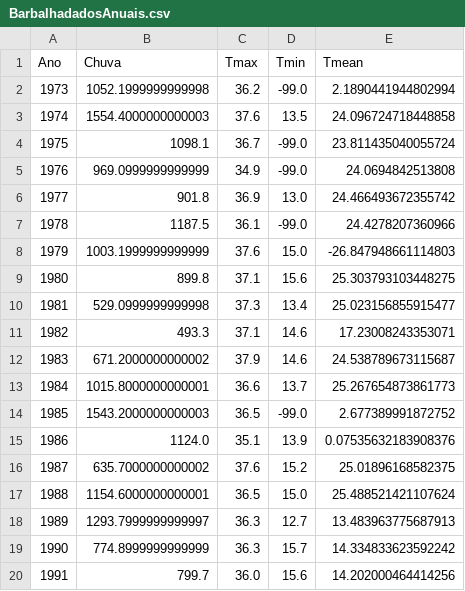
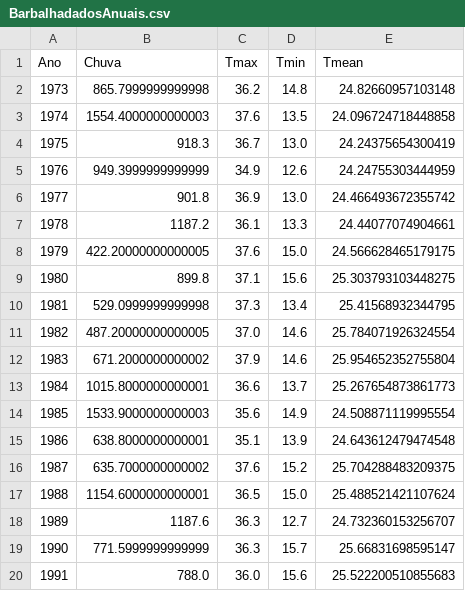
Before and after one commit to NathanLima1/CSManip, a CSV file: src/csmanip/processed_data/BarbalhadadosAnuais.csv, drawn as a sheet; only a part is shown; the diff covers the shown part only.

```diff
--- a/src/csmanip/processed_data/BarbalhadadosAnuais.csv
+++ b/src/csmanip/processed_data/BarbalhadadosAnuais.csv
@@ -1,20 +1,20 @@
 Ano,Chuva,Tmax,Tmin,Tmean
-1973,1052.1999999999998,36.2,-99.0,2.1890441944802994
+1973,865.7999999999998,36.2,14.8,24.82660957103148
 1974,1554.4000000000003,37.6,13.5,24.096724718448858
-1975,1098.1,36.7,-99.0,23.811435040055724
-1976,969.0999999999999,34.9,-99.0,24.0694842513808
+1975,918.3,36.7,13.0,24.24375654300419
+1976,949.3999999999999,34.9,12.6,24.24755303444959
 1977,901.8,36.9,13.0,24.466493672355742
-1978,1187.5,36.1,-99.0,24.4278207360966
-1979,1003.1999999999999,37.6,15.0,-26.847948661114803
+1978,1187.2,36.1,13.3,24.44077074904661
+1979,422.20000000000005,37.6,15.0,24.566628465179175
 1980,899.8,37.1,15.6,25.303793103448275
-1981,529.0999999999998,37.3,13.4,25.023156855915477
-1982,493.3,37.1,14.6,17.23008243353071
-1983,671.2000000000002,37.9,14.6,24.538789673115687
+1981,529.0999999999998,37.3,13.4,25.41568932344795
+1982,487.20000000000005,37.0,14.6,25.784071926324554
+1983,671.2000000000002,37.9,14.6,25.954652352755804
 1984,1015.8000000000001,36.6,13.7,25.267654873861773
-1985,1543.2000000000003,36.5,-99.0,2.677389991872752
-1986,1124.0,35.1,13.9,0.07535632183908376
-1987,635.7000000000002,37.6,15.2,25.01896168582375
+1985,1533.9000000000003,35.6,14.9,24.508871119995554
+1986,638.8000000000001,35.1,13.9,24.643612479474548
+1987,635.7000000000002,37.6,15.2,25.704288483209375
 1988,1154.6000000000001,36.5,15.0,25.488521421107624
-1989,1293.7999999999997,36.3,12.7,13.483963775687913
-1990,774.8999999999999,36.3,15.7,14.334833623592242
-1991,799.7,36.0,15.6,14.202000464414256
+1989,1187.6,36.3,12.7,24.732360153256707
+1990,771.5999999999999,36.3,15.7,25.66831698595147
+1991,788.0,36.0,15.6,25.522200510855683
```
Also changed, not shown: 17 edited cells elsewhere in this file, src/csmanip/processed_data/BarbalhaDadosMensais.csv, src/csmanip/processed_data/BarbalhadadosTrimestrais.csv, 4 other files.
